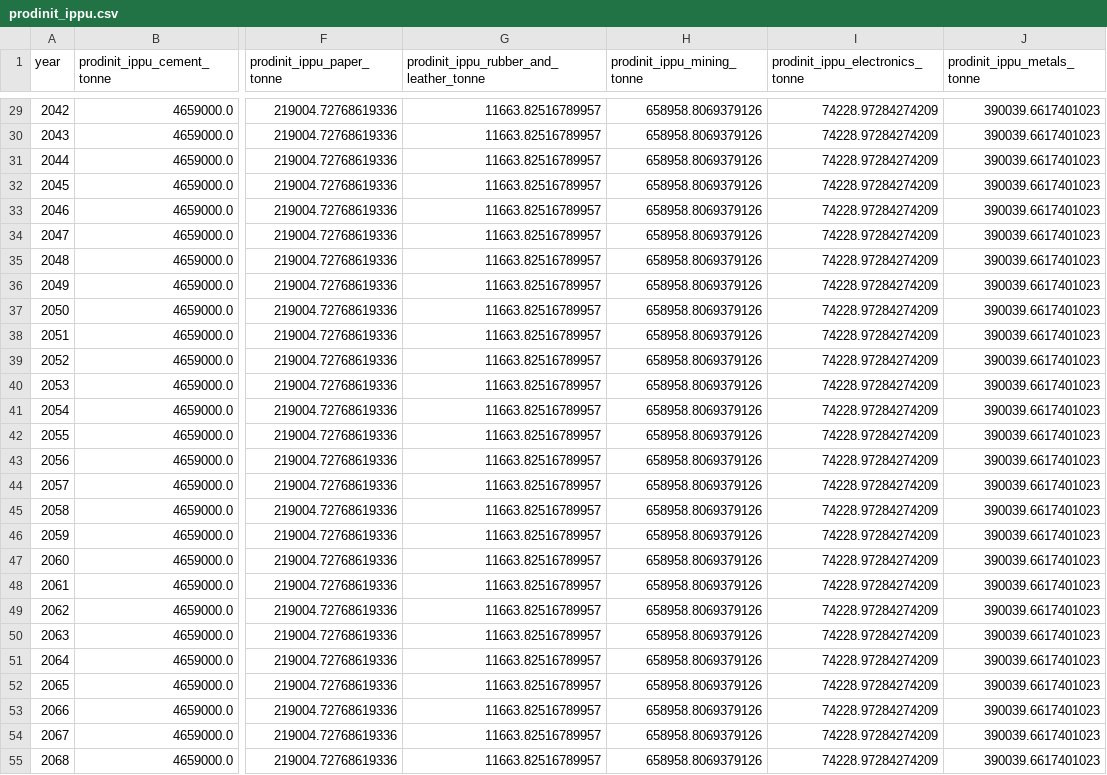
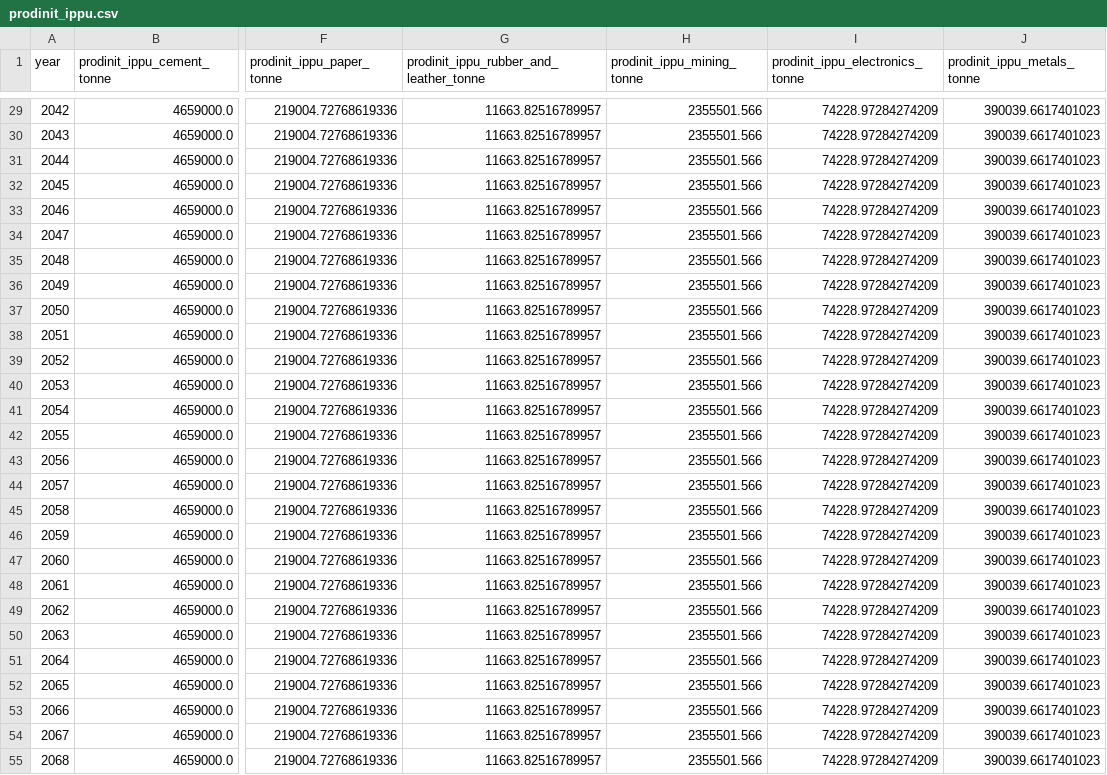
Before and after one commit to sisepuede-framework/ssp_uganda_data, a CSV file: data_processing/output_data/prodinit_ippu.csv, drawn as a sheet; only a part is shown, gaps mark what is left out; the diff covers the shown part only; the diff names each change by its address in the sheet, - before the commit and + after, or states it on an @@ line.

```diff
--- a/data_processing/output_data/prodinit_ippu.csv
+++ b/data_processing/output_data/prodinit_ippu.csv
-H29:H55 (prodinit_ippu_mining_tonne): 658958.8069379126
+H29:H55 (prodinit_ippu_mining_tonne): 2355501.566
```
Also changed, not shown: 59 edited cells elsewhere in this file, data_processing/output_data/ELASTICITY_OF_INDUSTRIAL_PRODUCTION_TO_GDP.csv, 19 other files.
